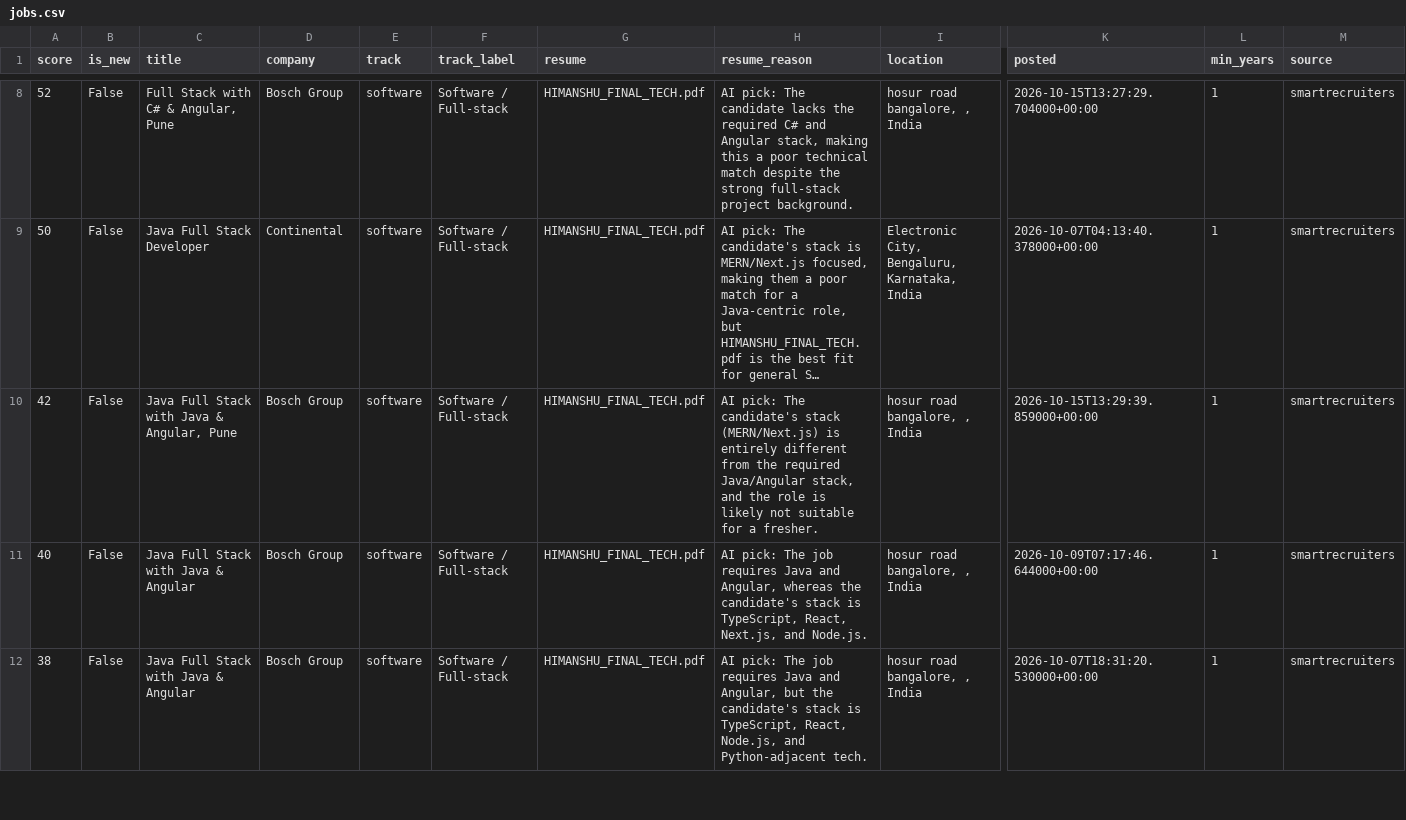
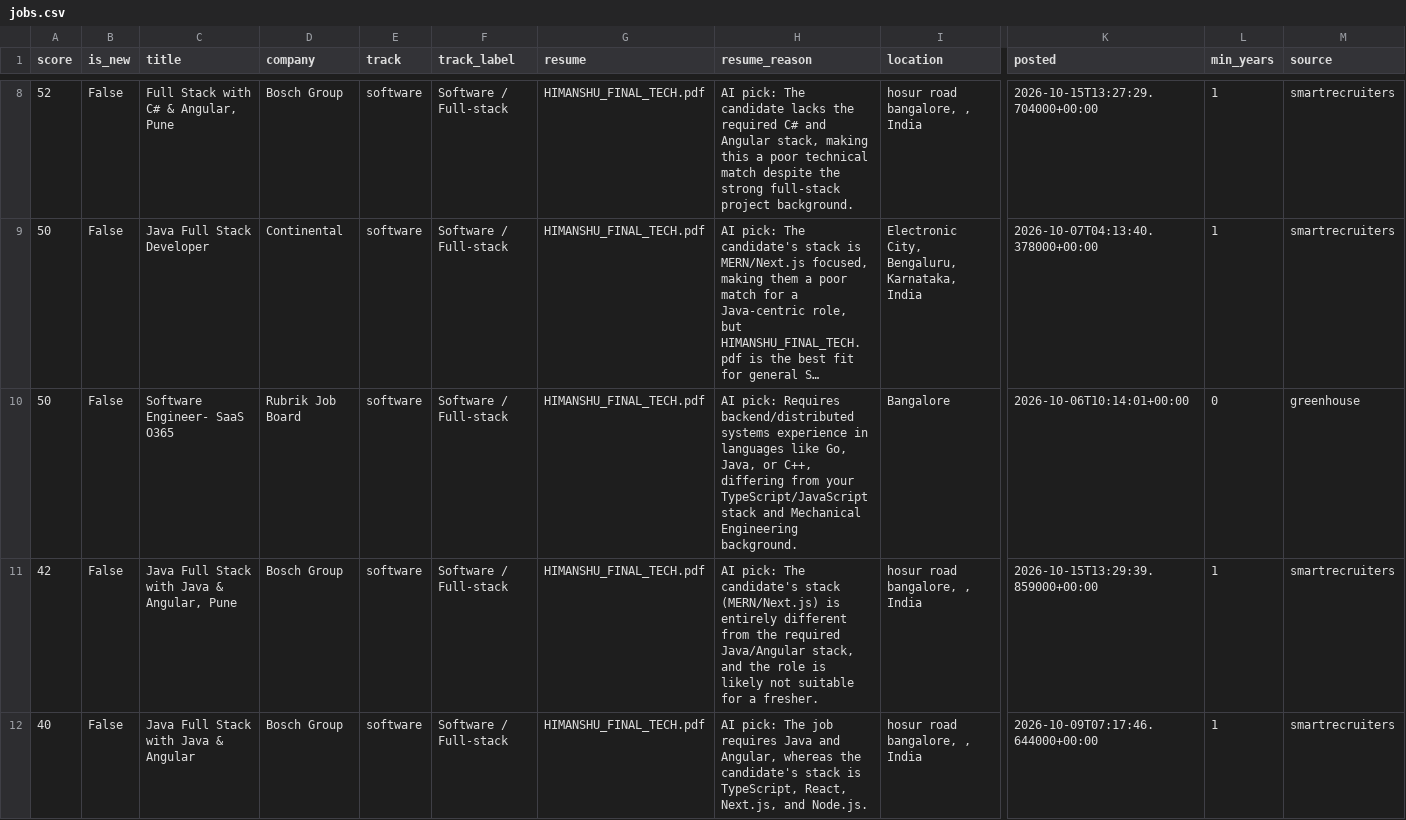
Before and after one commit to itshimanshu16/Job-bot, a CSV file: web/public/data/jobs.csv, drawn as a sheet; only a part is shown, gaps mark what is left out; the shorter side is filled out with more unchanged rows; long unchanged cells end in …; rows hold the shown columns only; the diff names each change by its address in the sheet, - before the commit and + after, or states it on an @@ line.

```diff
--- a/web/public/data/jobs.csv
+++ b/web/public/data/jobs.csv
+row 10: 50 | False | Software Engineer- SaaS O365 | Rubrik Job Board | software | Software / Full-stack | HIMANSHU_FINAL_TECH.pdf | AI pick: Requires backend/distributed systems experience in languages like Go, Java, or C++, differing from your TypeScript/JavaScript stack and Mechanical Engineering background. | Bangalore | 2026-10-06T10:14:01+00:00 | 0 | greenhouse
```
Also changed, not shown: 2 other files.
